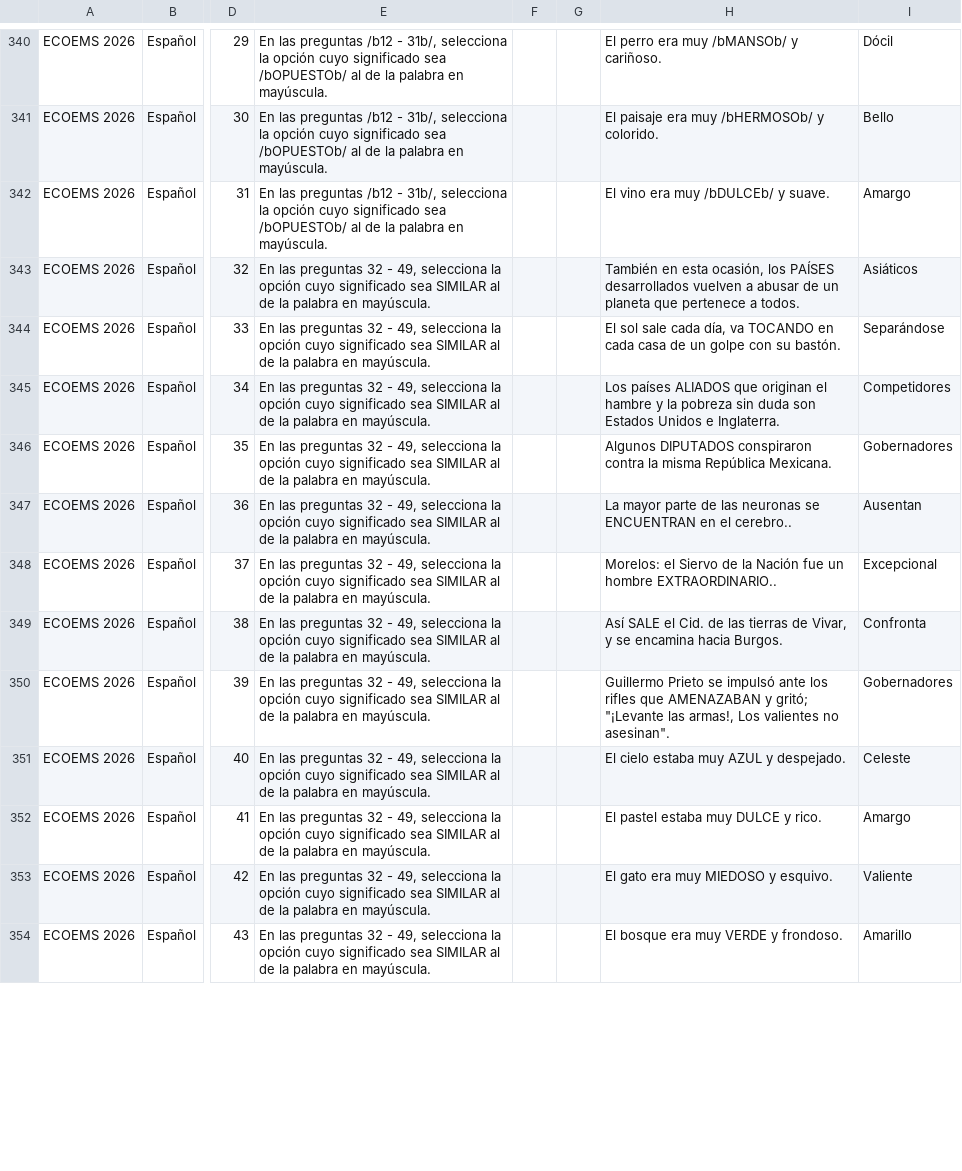
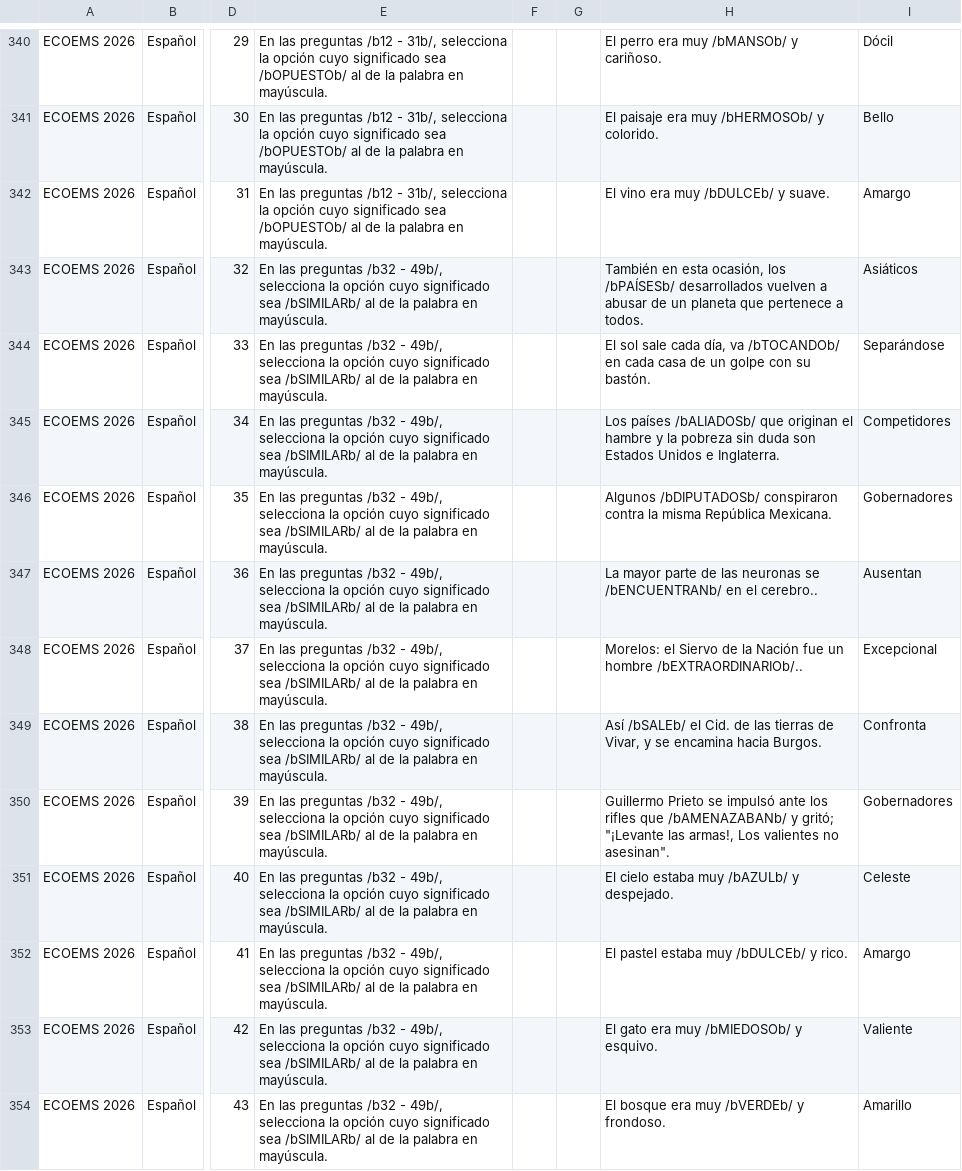
Before and after one commit to sitiocaep/SdEC, a CSV file: preguntas.csv, drawn as a sheet; only a part is shown, gaps mark what is left out; the diff covers the shown part only; the diff names each change by its address in the sheet, - before the commit and + after, or states it on an @@ line.

```diff
--- a/preguntas.csv
+++ b/preguntas.csv
-E343:E354: …las preguntas 32 - 49, selecciona la opción cuyo significado sea SIMILAR al de…
+E343:E354: …las preguntas /b32 - 49b/, selecciona la opción cuyo significado sea /bSIMILARb/ al de…
-H343: …ocasión, los PAÍSES desarrollados vuelven…
+H343: …ocasión, los /bPAÍSESb/ desarrollados vuelven…
-H344: …día, va TOCANDO en cada…
+H344: …día, va /bTOCANDOb/ en cada…
-H345: Los países ALIADOS que originan…
+H345: Los países /bALIADOSb/ que originan…
-H346: Algunos DIPUTADOS conspiraron contra…
+H346: Algunos /bDIPUTADOSb/ conspiraron contra…
-H347: …neuronas se ENCUENTRAN en el…
+H347: …neuronas se /bENCUENTRANb/ en el…
-H348: …un hombre EXTRAORDINARIO..
+H348: …un hombre /bEXTRAORDINARIOb/..
-H349: Así SALE el Cid.…
+H349: Así /bSALEb/ el Cid.…
-H350: …rifles que AMENAZABAN y gritó;…
+H350: …rifles que /bAMENAZABANb/ y gritó;…
-H351: El cielo estaba muy AZUL y despejado.
+H351: El cielo estaba muy /bAZULb/ y despejado.
-H352: El pastel estaba muy DULCE y rico.
+H352: El pastel estaba muy /bDULCEb/ y rico.
-H353: El gato era muy MIEDOSO y esquivo.
+H353: El gato era muy /bMIEDOSOb/ y esquivo.
-H354: El bosque era muy VERDE y frondoso.
+H354: El bosque era muy /bVERDEb/ y frondoso.
```
Also changed, not shown: 52 edited cells elsewhere in this file, cursos.csv.
